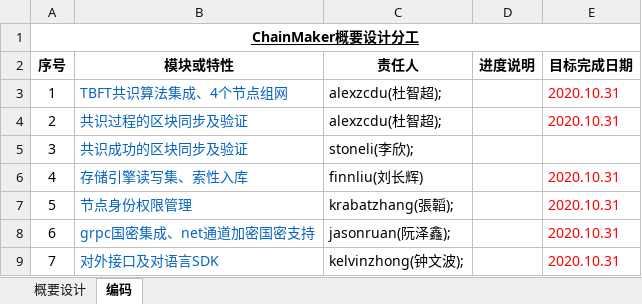
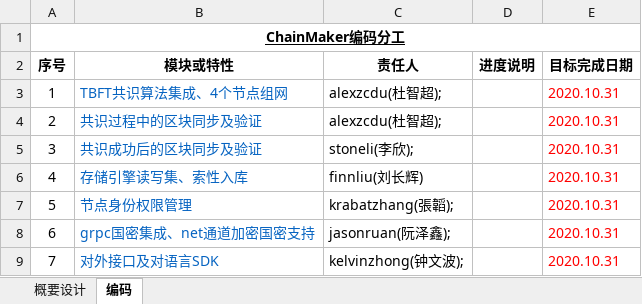
Before and after one commit to illusion2333/origin, an Excel workbook: ChainMaker项目任务分工---腾讯.xlsx, sheet 编码, drawn as a sheet; values as stored, in another font and other column widths than the file's, no borders; the diff names each change by its address in the sheet, - before the commit and + after, or states it on an @@ line.

Commit message:
更新笔误

```diff
--- a/ChainMaker项目任务分工---腾讯.xlsx (sheet 编码)
+++ b/ChainMaker项目任务分工---腾讯.xlsx (sheet 编码)
-A1 (序号): ChainMaker概要设计分工
+A1 (序号): ChainMaker编码分工
-B4 (模块或特性): 共识过程的区块同步及验证
+B4 (模块或特性): 共识过程中的区块同步及验证
-B5 (模块或特性): 共识成功的区块同步及验证
+B5 (模块或特性): 共识成功后的区块同步及验证
-E5 (目标完成日期): (empty)
+E5 (目标完成日期): 2020.10.31
```
